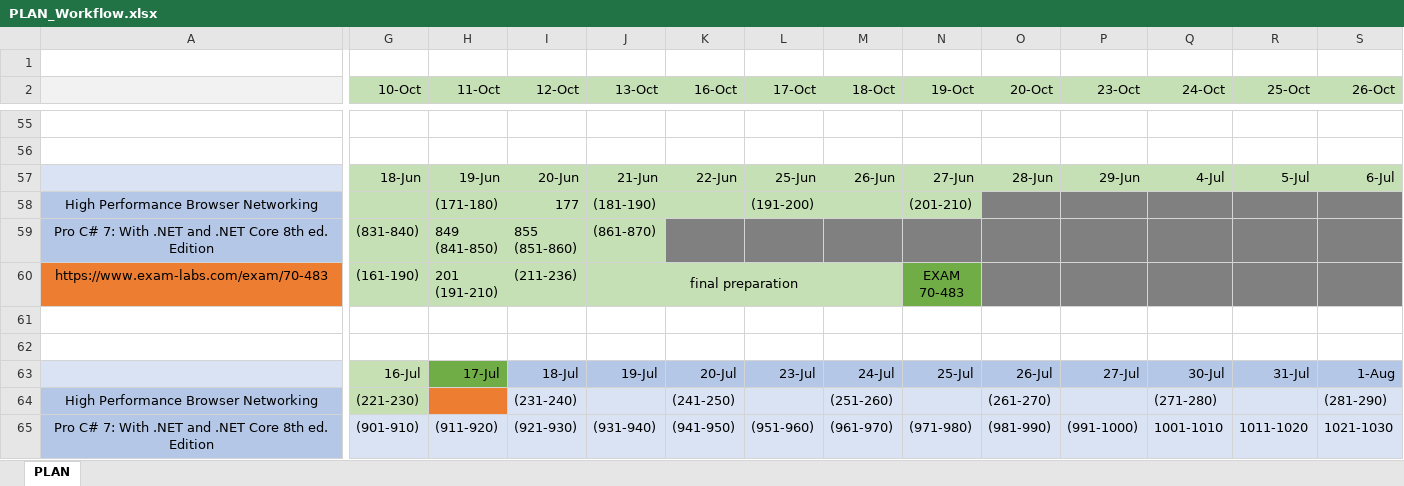
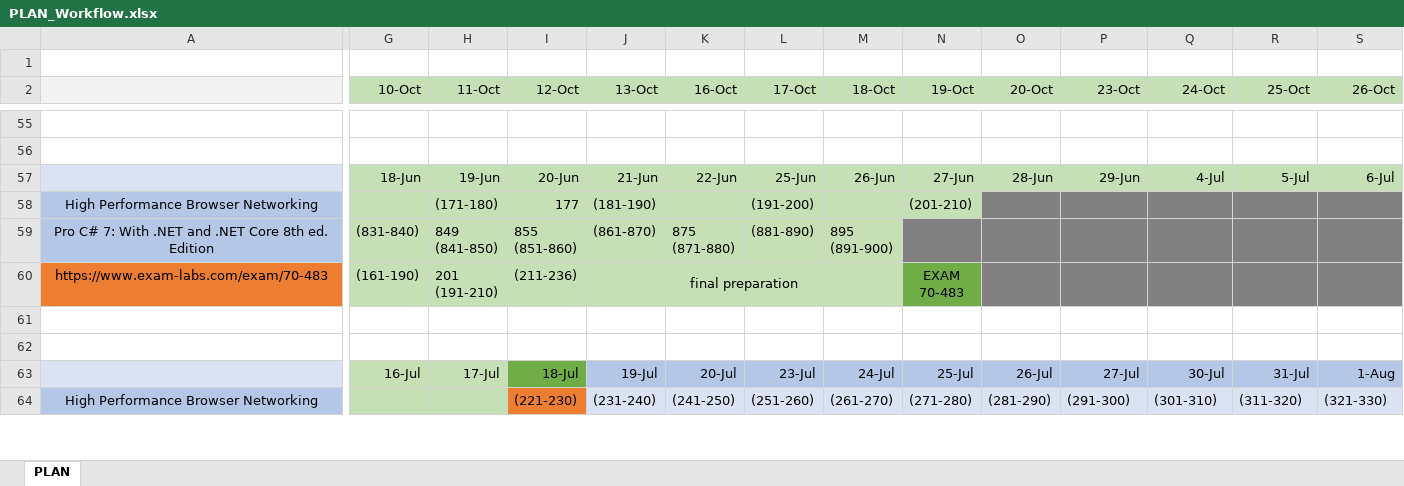
Before and after one commit to MargaretSmoliakova/Self-Improvement-PLAN, an Excel workbook: PLAN_Workflow.xlsx, sheet PLAN, drawn as a sheet; only a part is shown, gaps mark what is left out; values as stored, in another font and other column widths than the file's, no borders; removed rows and columns are numbered as before the commit, all else as after; rows hold the shown columns only; ↵ is a line break in a cell; the diff covers the shown part only; the diff names each change by its address in the sheet, - before the commit and + after, or states it on an @@ line.

Commit message:
...

```diff
--- a/PLAN_Workflow.xlsx (sheet PLAN)
+++ b/PLAN_Workflow.xlsx (sheet PLAN)
-K59 (16-Oct): (empty)
+K59 (16-Oct): 875 ↵ (871-880)
-K59 fill: #808080
+K59 fill: #C5E0B4
-L59 (17-Oct): (empty)
+L59 (17-Oct): (881-890)
-L59:M59 fill: #808080
+L59:M59 fill: #C6E0B4
-M59 (18-Oct): (empty)
+M59 (18-Oct): 895 ↵ (891-900)
-H63 fill: #70AD47
+H63 fill: #C5E0B4
-I63 fill: #B4C7E7
+I63 fill: #70AD47
-G64 (10-Oct): (221-230)
+G64 (10-Oct): (empty)
-H64 fill: #ED7D31
+H64 fill: #C5E0B4
-I64 (12-Oct): (231-240)
+I64 (12-Oct): (221-230)
-I64 fill: #DAE3F3
+I64 fill: #ED7D31
-J64 (13-Oct): (empty)
+J64 (13-Oct): (231-240)
-L64 (17-Oct): (empty)
+L64 (17-Oct): (251-260)
-M64 (18-Oct): (251-260)
+M64 (18-Oct): (261-270)
-N64 (19-Oct): (empty)
+N64 (19-Oct): (271-280)
-O64 (20-Oct): (261-270)
+O64 (20-Oct): (281-290)
-P64 (23-Oct): (empty)
+P64 (23-Oct): (291-300)
-Q64 (24-Oct): (271-280)
+Q64 (24-Oct): (301-310)
-R64 (25-Oct): (empty)
+R64 (25-Oct): (311-320)
-S64 (26-Oct): (281-290)
+S64 (26-Oct): (321-330)
-row 65: Pro C# 7: With .NET and .NET Core 8th ed. Edition | (901-910) | (911-920) | (921-930) | (931-940) | (941-950) | (951-960) | (961-970) | (971-980) | (981-990) | (991-1000) | 1001-1010 | 1011-1020 | 1021-1030
```
Also changed, not shown: 5 added rows, 6 removed rows, 20 edited cells and cell formats elsewhere in this sheet.
